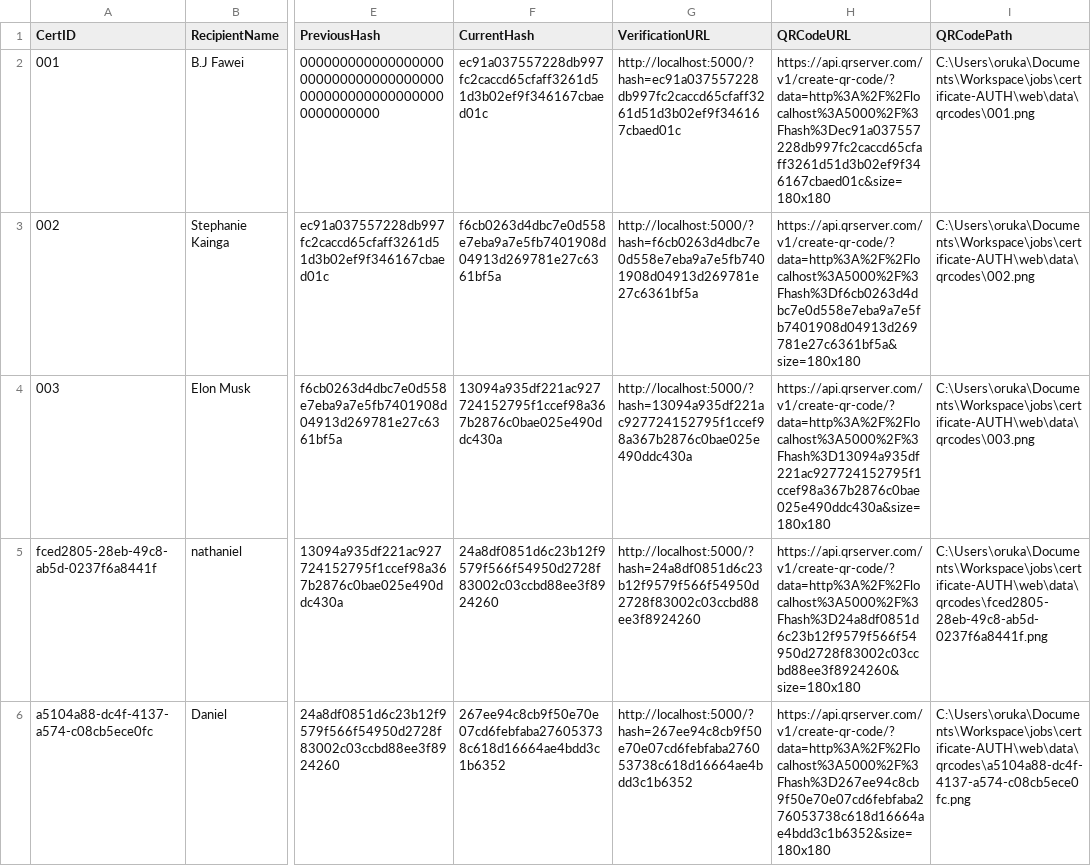
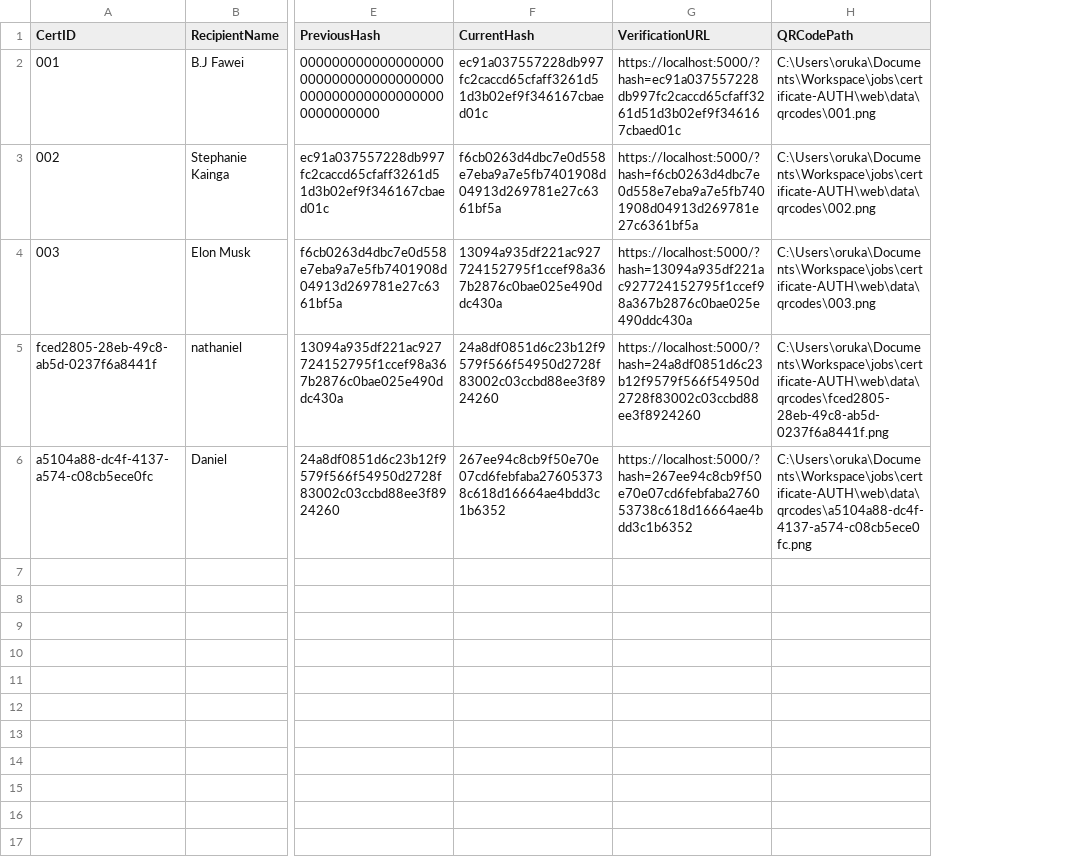
Before and after one commit to Ndukiye/certificate-AUTH, a CSV file: data/Certificates_Chained.csv, drawn as a sheet; only a part is shown, gaps mark what is left out; the diff names each change by its address in the sheet, - before the commit and + after, or states it on an @@ line.

```diff
--- a/data/Certificates_Chained.csv
+++ b/data/Certificates_Chained.csv
-column H (QRCodeURL), rows 2-6: https://api.qrserver.com/v1/create-qr-code/?data=http%3A%2F%2Flocalhost%3A5000%2F%3Fhash%3Dec91a037557228db997fc2caccd65cfaff3261d51d3b02ef9f346167cbaed01c&size=180x180 | https://api.qrserver.com/v1/create-qr-code/?data=http%3A%2F%2Flocalhost%3A5000%2F%3Fhash%3Df6cb0263d4dbc7e0d558e7eba9a7e5fb7401908d04913d269781e27c6361bf5a&size=180x180 | https://api.qrserver.com/v1/create-qr-code/?data=http%3A%2F%2Flocalhost%3A5000%2F%3Fhash%3D13094a935df221ac927724152795f1ccef98a367b2876c0bae025e490ddc430a&size=180x180 | https://api.qrserver.com/v1/create-qr-code/?data=http%3A%2F%2Flocalhost%3A5000%2F%3Fhash%3D24a8df0851d6c23b12f9579f566f54950d2728f83002c03ccbd88ee3f8924260&size=180x180 | https://api.qrserver.com/v1/create-qr-code/?data=http%3A%2F%2Flocalhost%3A5000%2F%3Fhash%3D267ee94c8cb9f50e70e07cd6febfaba276053738c618d16664ae4bdd3c1b6352&size=180x180
-G2 (VerificationURL): http://localhost:5000/?hash=ec91a037557228db997fc2caccd65cfaff3261d51d3b02ef9f346167cbaed01c
+G2 (VerificationURL): https://localhost:5000/?hash=ec91a037557228db997fc2caccd65cfaff3261d51d3b02ef9f346167cbaed01c
-G3 (VerificationURL): http://localhost:5000/?hash=f6cb0263d4dbc7e0d558e7eba9a7e5fb7401908d04913d269781e27c6361bf5a
+G3 (VerificationURL): https://localhost:5000/?hash=f6cb0263d4dbc7e0d558e7eba9a7e5fb7401908d04913d269781e27c6361bf5a
-G4 (VerificationURL): http://localhost:5000/?hash=13094a935df221ac927724152795f1ccef98a367b2876c0bae025e490ddc430a
+G4 (VerificationURL): https://localhost:5000/?hash=13094a935df221ac927724152795f1ccef98a367b2876c0bae025e490ddc430a
-G5 (VerificationURL): http://localhost:5000/?hash=24a8df0851d6c23b12f9579f566f54950d2728f83002c03ccbd88ee3f8924260
+G5 (VerificationURL): https://localhost:5000/?hash=24a8df0851d6c23b12f9579f566f54950d2728f83002c03ccbd88ee3f8924260
-G6 (VerificationURL): http://localhost:5000/?hash=267ee94c8cb9f50e70e07cd6febfaba276053738c618d16664ae4bdd3c1b6352
+G6 (VerificationURL): https://localhost:5000/?hash=267ee94c8cb9f50e70e07cd6febfaba276053738c618d16664ae4bdd3c1b6352
```
Also changed, not shown: 12 other files.
